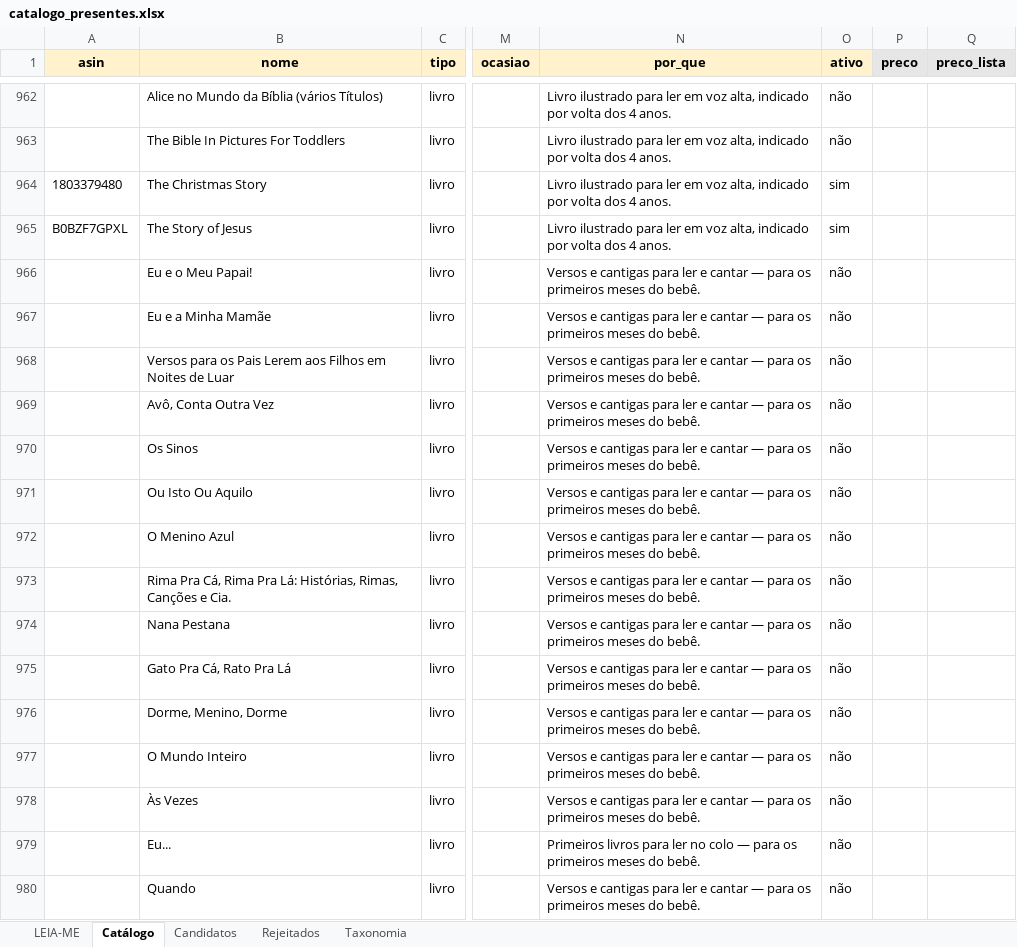
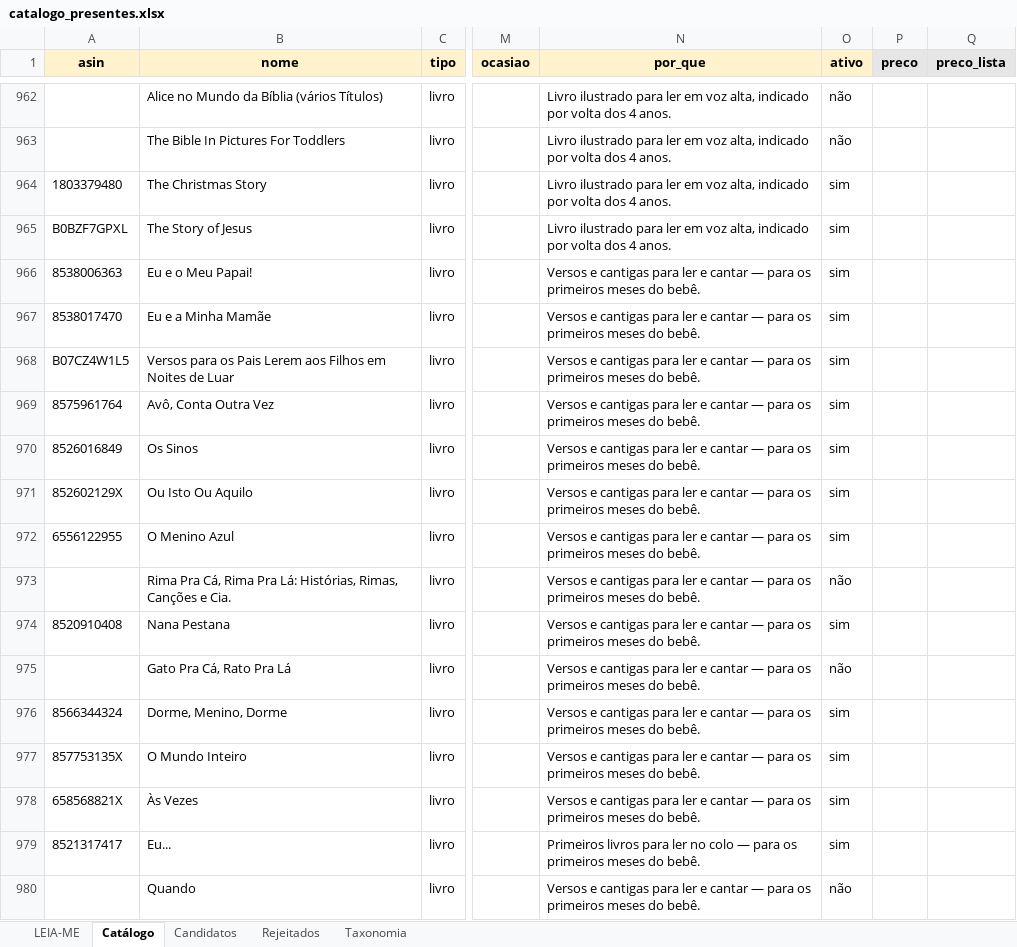
Before and after one commit to agiribeiro/presente-perfeito, an Excel workbook: catalogo_presentes.xlsx, sheet Catálogo, drawn as a sheet; only a part is shown, gaps mark what is left out; values as stored, in another font and other column widths than the file's, no borders; the diff covers the shown part only; the diff names each change by its address in the sheet, - before the commit and + after, or states it on an @@ line.

```diff
--- a/catalogo_presentes.xlsx (sheet Catálogo)
+++ b/catalogo_presentes.xlsx (sheet Catálogo)
-A966 (asin): (empty)
+A966 (asin): 8538006363
-O966:O972 (ativo): não
+O966:O972 (ativo): sim
-A967 (asin): (empty)
+A967 (asin): 8538017470
-A968 (asin): (empty)
+A968 (asin): B07CZ4W1L5
-A969 (asin): (empty)
+A969 (asin): 8575961764
-A970 (asin): (empty)
+A970 (asin): 8526016849
-A971 (asin): (empty)
+A971 (asin): 852602129X
-A972 (asin): (empty)
+A972 (asin): 6556122955
-A974 (asin): (empty)
+A974 (asin): 8520910408
-O974 (ativo): não
+O974 (ativo): sim
-A976 (asin): (empty)
+A976 (asin): 8566344324
-O976:O979 (ativo): não
+O976:O979 (ativo): sim
-A977 (asin): (empty)
+A977 (asin): 857753135X
-A978 (asin): (empty)
+A978 (asin): 658568821X
-A979 (asin): (empty)
+A979 (asin): 8521317417
```
Also changed, not shown: 140 edited cells elsewhere in this sheet.
